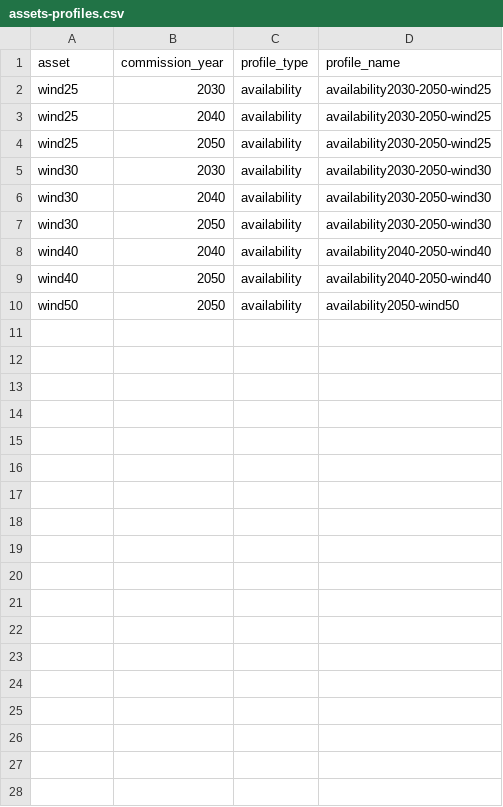
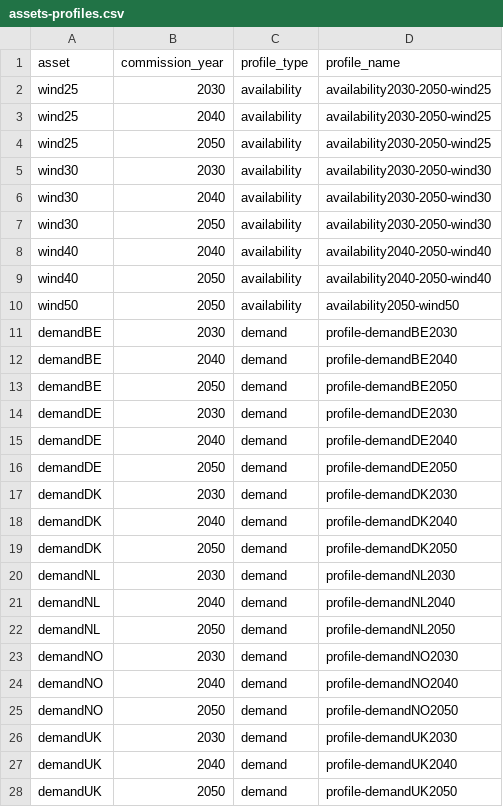
Before and after one commit to nnhjy/VintageDemo, a CSV file: demo-CapConstr-NS-wind/model-instance-Tulipa/input-2-vintage-standard/assets-profiles.csv, drawn as a sheet.

Commit message:
add decommission configs and profile-based elec demand

```diff
--- a/demo-CapConstr-NS-wind/model-instance-Tulipa/input-2-vintage-standard/assets-profiles.csv
+++ b/demo-CapConstr-NS-wind/model-instance-Tulipa/input-2-vintage-standard/assets-profiles.csv
@@ -10 +10,19 @@ wind40,2050,availability,availability2040-2050-wind40
 wind50,2050,availability,availability2050-wind50
+demandBE,2030,demand,profile-demandBE2030
+demandBE,2040,demand,profile-demandBE2040
+demandBE,2050,demand,profile-demandBE2050
+demandDE,2030,demand,profile-demandDE2030
+demandDE,2040,demand,profile-demandDE2040
+demandDE,2050,demand,profile-demandDE2050
+demandDK,2030,demand,profile-demandDK2030
+demandDK,2040,demand,profile-demandDK2040
+demandDK,2050,demand,profile-demandDK2050
+demandNL,2030,demand,profile-demandNL2030
+demandNL,2040,demand,profile-demandNL2040
+demandNL,2050,demand,profile-demandNL2050
+demandNO,2030,demand,profile-demandNO2030
+demandNO,2040,demand,profile-demandNO2040
+demandNO,2050,demand,profile-demandNO2050
+demandUK,2030,demand,profile-demandUK2030
+demandUK,2040,demand,profile-demandUK2040
+demandUK,2050,demand,profile-demandUK2050
```
Also changed, not shown: demo-CapConstr-NS-wind/model-instance-Tulipa/input-1-no-vintage/asset-both.csv, demo-CapConstr-NS-wind/model-instance-Tulipa/input-1-no-vintage/asset-milestone.csv, 34 other files.
